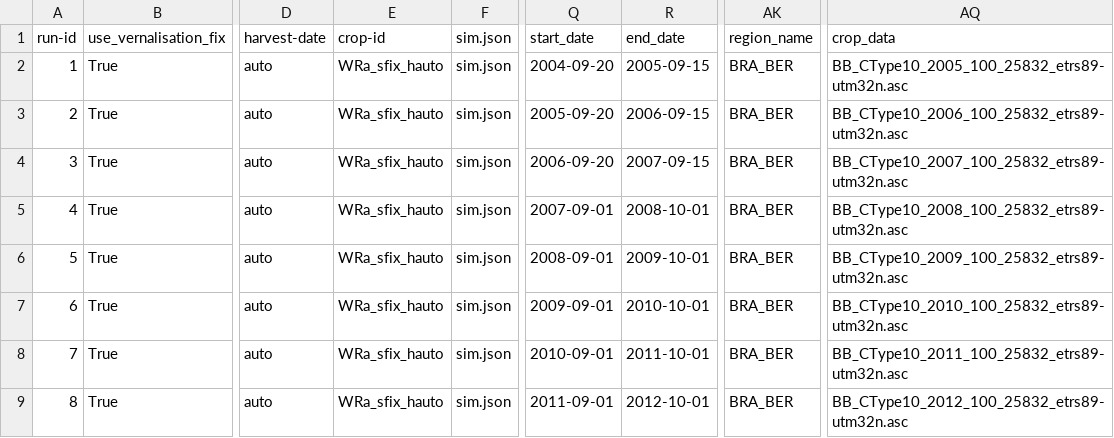
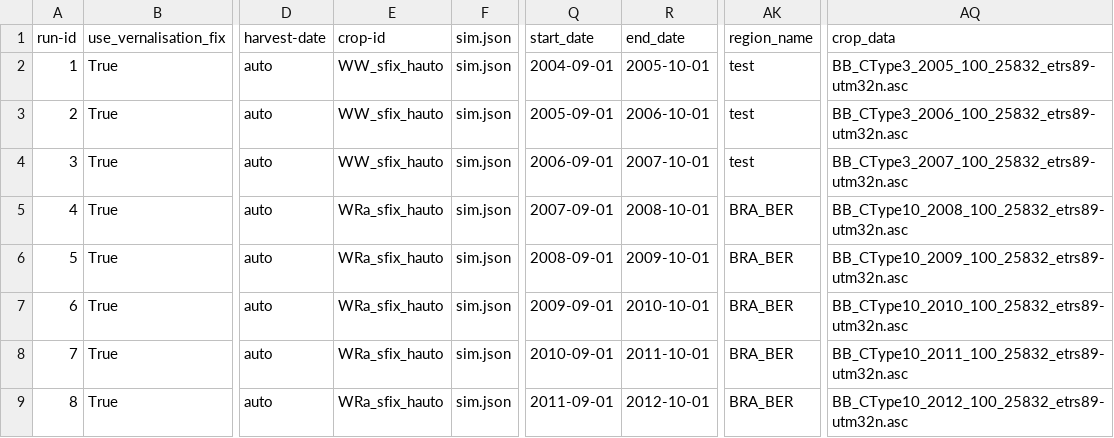
Before and after one commit to zalf-rpm/switch, a CSV file: sim_setups_BRA_LF.csv, drawn as a sheet; only a part is shown, gaps mark what is left out; the diff names each change by its address in the sheet, - before the commit and + after, or states it on an @@ line.

Commit message:
update producer and sim setup

```diff
--- a/sim_setups_BRA_LF.csv
+++ b/sim_setups_BRA_LF.csv
-E2:E4 (crop-id): WRa_sfix_hauto
+E2:E4 (crop-id): WW_sfix_hauto
-Q2 (start_date): 2004-09-20
+Q2 (start_date): 2004-09-01
-R2 (end_date): 2005-09-15
+R2 (end_date): 2005-10-01
-AK2:AK4 (region_name): BRA_BER
+AK2:AK4 (region_name): test
-AQ2 (crop_data): BB_CType10_2005_100_25832_etrs89-utm32n.asc
+AQ2 (crop_data): BB_CType3_2005_100_25832_etrs89-utm32n.asc
-Q3 (start_date): 2005-09-20
+Q3 (start_date): 2005-09-01
-R3 (end_date): 2006-09-15
+R3 (end_date): 2006-10-01
-AQ3 (crop_data): BB_CType10_2006_100_25832_etrs89-utm32n.asc
+AQ3 (crop_data): BB_CType3_2006_100_25832_etrs89-utm32n.asc
-Q4 (start_date): 2006-09-20
+Q4 (start_date): 2006-09-01
-R4 (end_date): 2007-09-15
+R4 (end_date): 2007-10-01
-AQ4 (crop_data): BB_CType10_2007_100_25832_etrs89-utm32n.asc
+AQ4 (crop_data): BB_CType3_2007_100_25832_etrs89-utm32n.asc
```
Also changed, not shown: 1 other file.
